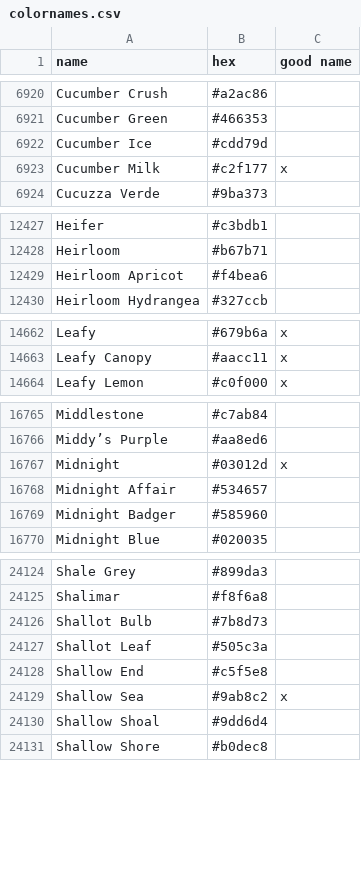
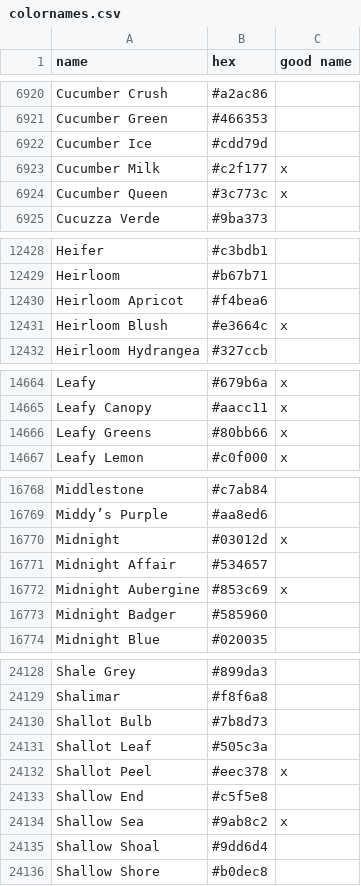
Before and after one commit to LiOS-org/LiOS-Colors, a CSV file: src/colornames.csv, drawn as a sheet; only a part is shown, gaps mark what is left out; the diff covers the shown part only; the diff names each change by its address in the sheet, - before the commit and + after, or states it on an @@ line.

Commit message:
feat(colors): add new user colors
by Lovish Saini

```diff
--- a/src/colornames.csv
+++ b/src/colornames.csv
+row 6924: Cucumber Queen | #3c773c | x
+row 12431: Heirloom Blush | #e3664c | x
+row 14666: Leafy Greens | #80bb66 | x
+row 16772: Midnight Aubergine | #853c69 | x
+row 24132: Shallot Peel | #eec378 | x
```
Also changed, not shown: 2 added rows elsewhere in this file.
